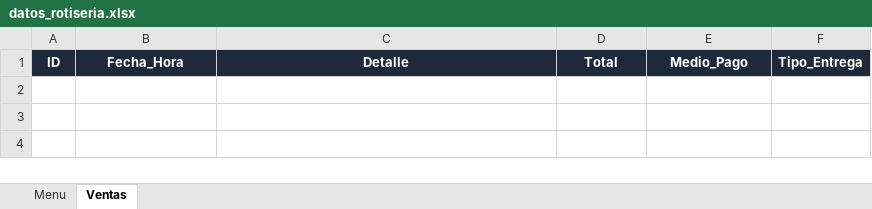
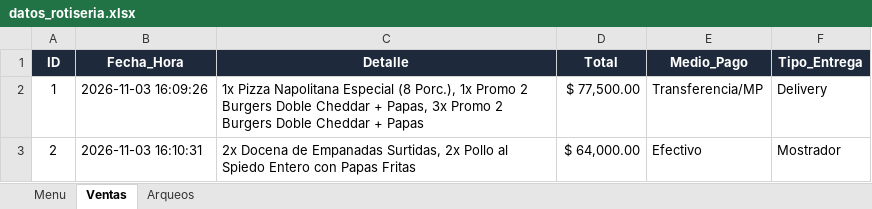
Before and after one commit to ramirocurima4/gestion-gastronomica-flyers, an Excel workbook: data/datos_rotiseria.xlsx, sheet Ventas, drawn as a sheet; values as stored, in another font and other column widths than the file's, no borders; the diff names each change by its address in the sheet, - before the commit and + after, or states it on an @@ line.

```diff
--- a/data/datos_rotiseria.xlsx (sheet Ventas)
+++ b/data/datos_rotiseria.xlsx (sheet Ventas)
+sheet tab: Arqueos
+row 2: 1 | 2026-11-03 16:09:26 | 1x Pizza Napolitana Especial (8 Porc.), 1x Promo 2 Burgers Doble Cheddar + Papas, 3x Promo 2 Burgers Doble Cheddar + Papas | $ 77,500.00 | Transferencia/MP | Delivery
+row 3: 2 | 2026-11-03 16:10:31 | 2x Docena de Empanadas Surtidas, 2x Pollo al Spiedo Entero con Papas Fritas | $ 64,000.00 | Efectivo | Mostrador
```
Also changed, not shown: 9 other files.
